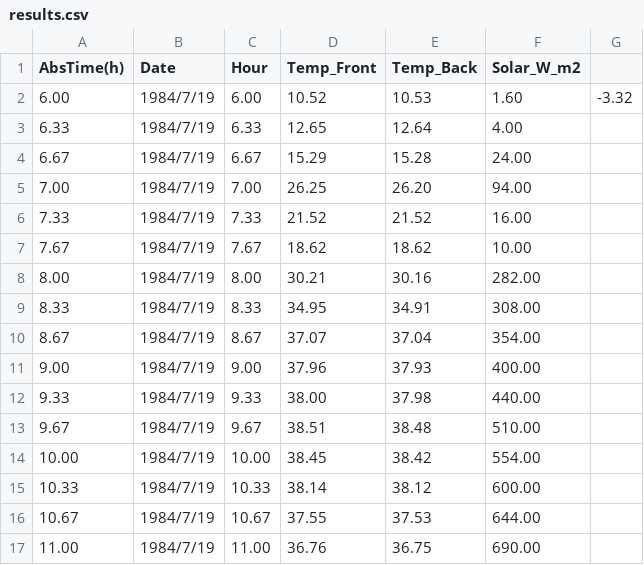
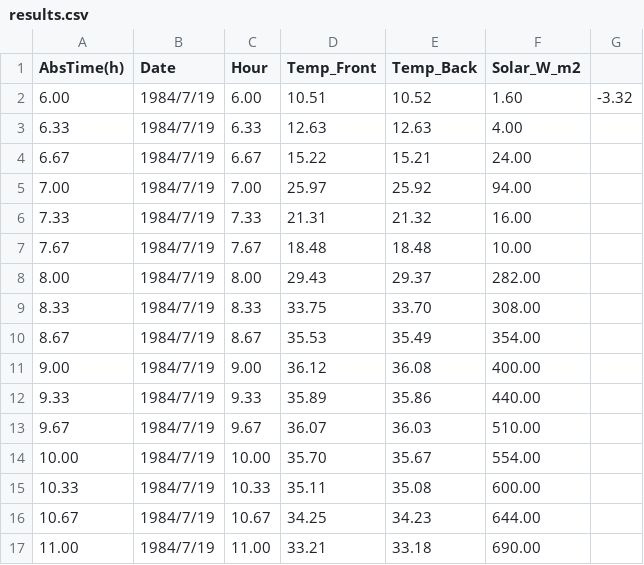
Before and after one commit to KANGKANG147/ThermalSolver_CPP, a CSV file: results.csv, drawn as a sheet; only a part is shown; the diff covers the shown part only.

```diff
--- a/results.csv
+++ b/results.csv
@@ -1,17 +1,17 @@
 AbsTime(h),Date,Hour,Temp_Front,Temp_Back,Solar_W_m2
-6.00,1984/7/19,6.00,10.52,10.53,1.60,-3.32
-6.33,1984/7/19,6.33,12.65,12.64,4.00
-6.67,1984/7/19,6.67,15.29,15.28,24.00
-7.00,1984/7/19,7.00,26.25,26.20,94.00
-7.33,1984/7/19,7.33,21.52,21.52,16.00
-7.67,1984/7/19,7.67,18.62,18.62,10.00
-8.00,1984/7/19,8.00,30.21,30.16,282.00
-8.33,1984/7/19,8.33,34.95,34.91,308.00
-8.67,1984/7/19,8.67,37.07,37.04,354.00
-9.00,1984/7/19,9.00,37.96,37.93,400.00
-9.33,1984/7/19,9.33,38.00,37.98,440.00
-9.67,1984/7/19,9.67,38.51,38.48,510.00
-10.00,1984/7/19,10.00,38.45,38.42,554.00
-10.33,1984/7/19,10.33,38.14,38.12,600.00
-10.67,1984/7/19,10.67,37.55,37.53,644.00
-11.00,1984/7/19,11.00,36.76,36.75,690.00
+6.00,1984/7/19,6.00,10.51,10.52,1.60,-3.32
+6.33,1984/7/19,6.33,12.63,12.63,4.00
+6.67,1984/7/19,6.67,15.22,15.21,24.00
+7.00,1984/7/19,7.00,25.97,25.92,94.00
+7.33,1984/7/19,7.33,21.31,21.32,16.00
+7.67,1984/7/19,7.67,18.48,18.48,10.00
+8.00,1984/7/19,8.00,29.43,29.37,282.00
+8.33,1984/7/19,8.33,33.75,33.70,308.00
+8.67,1984/7/19,8.67,35.53,35.49,354.00
+9.00,1984/7/19,9.00,36.12,36.08,400.00
+9.33,1984/7/19,9.33,35.89,35.86,440.00
+9.67,1984/7/19,9.67,36.07,36.03,510.00
+10.00,1984/7/19,10.00,35.70,35.67,554.00
+10.33,1984/7/19,10.33,35.11,35.08,600.00
+10.67,1984/7/19,10.67,34.25,34.23,644.00
+11.00,1984/7/19,11.00,33.21,33.18,690.00
```
Also changed, not shown: 30 edited cells elsewhere in this file, 32 other files.
